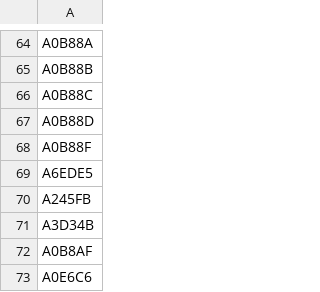
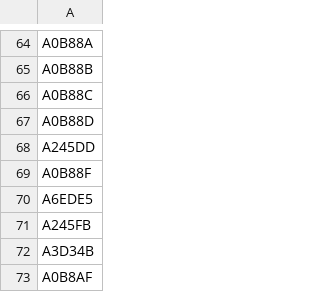
Before and after one commit to mstavro/fleetR, a CSV file: data/compatible_registrations.csv, drawn as a sheet; only a part is shown, gaps mark what is left out; the shorter side is filled out with more unchanged rows; the diff names each change by its address in the sheet, - before the commit and + after, or states it on an @@ line.

```diff
--- a/data/compatible_registrations.csv
+++ b/data/compatible_registrations.csv
+row 68: A245DD
```
Also changed, not shown: data/united_full_fleet_info.csv.
